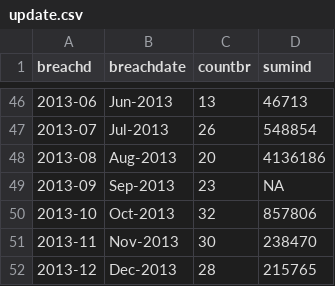
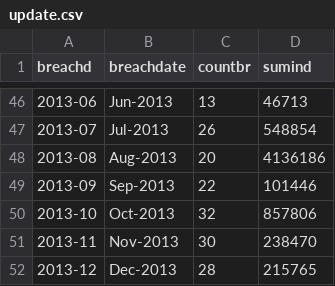
Before and after one commit to timbroderick/crainshack, a CSV file: data/databreaches/csv/update.csv, drawn as a sheet; only a part is shown, gaps mark what is left out.

```diff
--- a/data/databreaches/csv/update.csv
+++ b/data/databreaches/csv/update.csv
@@ -48,3 +48,3 @@ breachd,breachdate,countbr,sumind
 2013-08,Aug-2013,20,4136186
-2013-09,Sep-2013,23,NA
+2013-09,Sep-2013,22,101446
 2013-10,Oct-2013,32,857806
```
Also changed, not shown: 6 other files.
